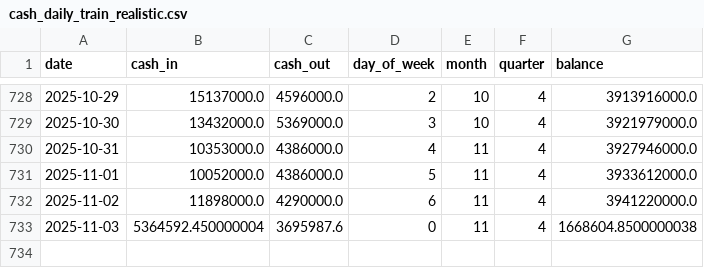
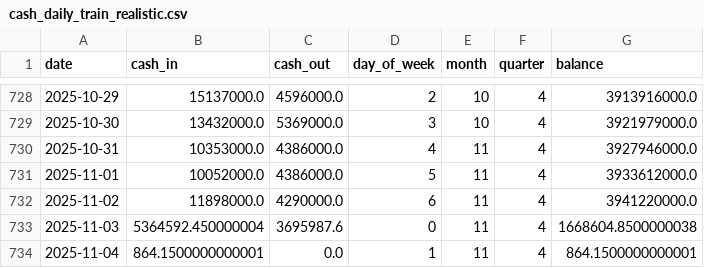
Before and after one commit to TPH-Per/bankTradingManagement, a CSV file: ml_service/data/cash_daily_train_realistic.csv, drawn as a sheet; only a part is shown, gaps mark what is left out.

```diff
--- a/ml_service/data/cash_daily_train_realistic.csv
+++ b/ml_service/data/cash_daily_train_realistic.csv
@@ -733 +733,2 @@ date,cash_in,cash_out,day_of_week,month,quarter,balance
 2025-11-03,5364592.450000004,3695987.6,0,11,4,1668604.8500000038
+2025-11-04,864.1500000000001,0.0,1,11,4,864.1500000000001
```
Also changed, not shown: ml_service/data/cash_daily.csv, 19 other files.
